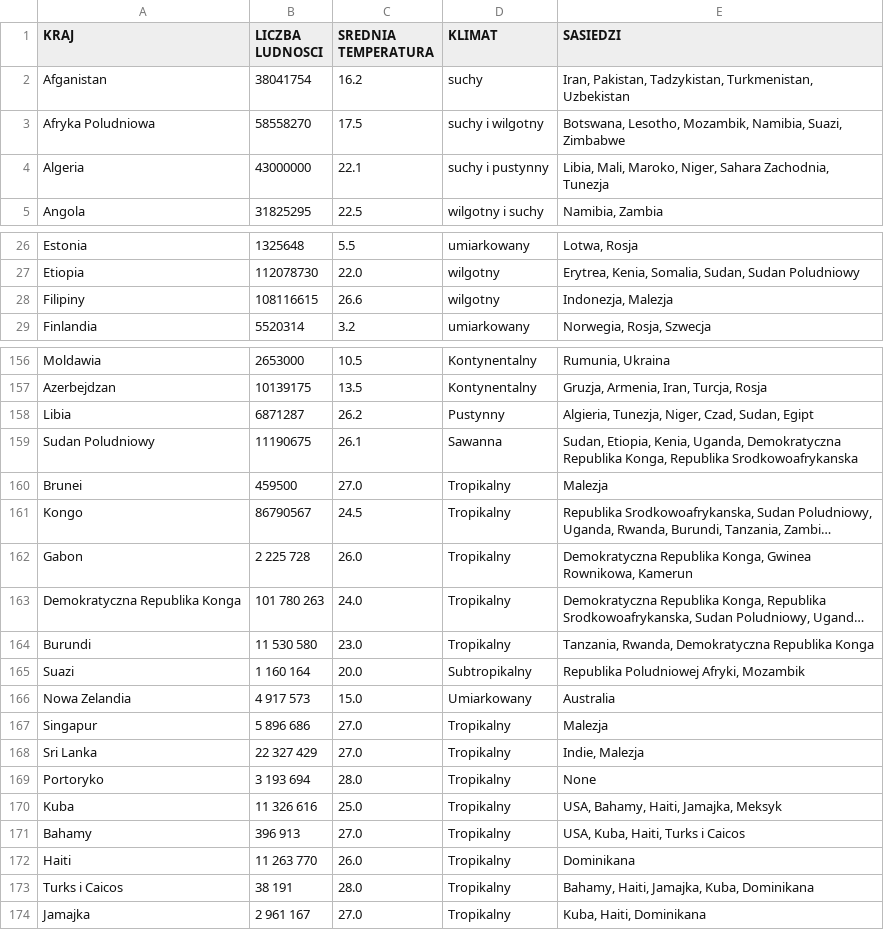
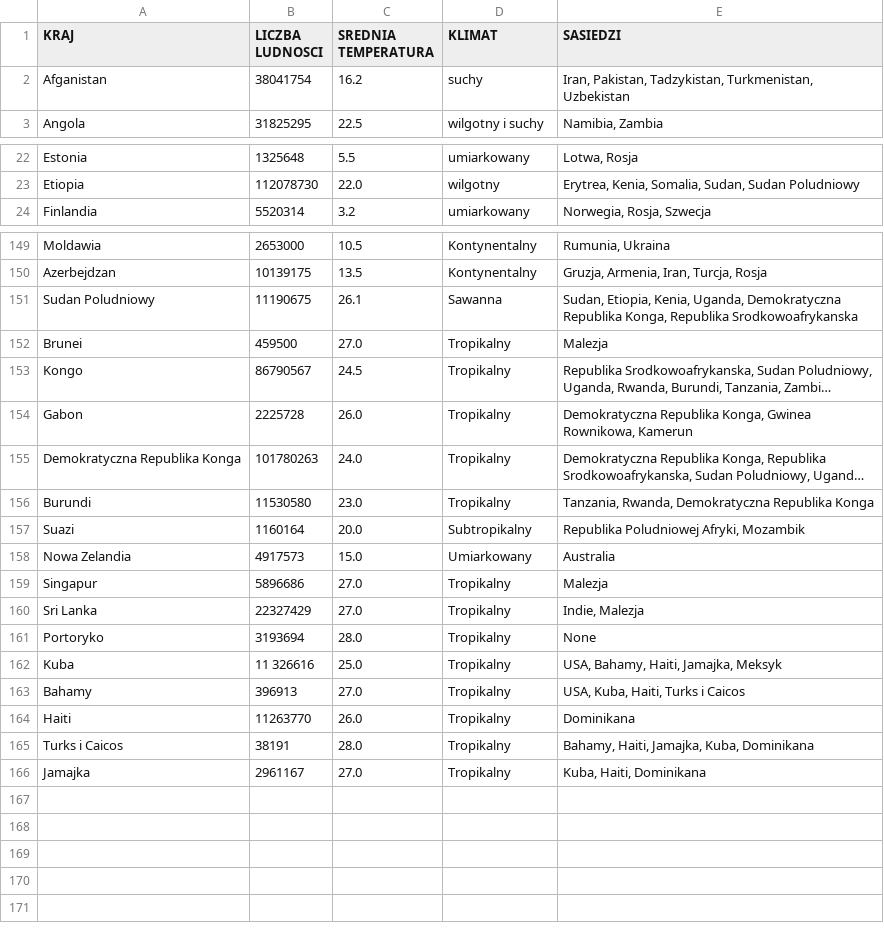
Before and after one commit to Gukson/PlagueInc, a CSV file: PlagueIncSymulator/Data/countiries_data.csv, drawn as a sheet; only a part is shown, gaps mark what is left out; long unchanged cells end in …; removed rows and columns are numbered as before the commit, all else as after; the diff covers the shown part only; the diff names each change by its address in the sheet, - before the commit and + after, or states it on an @@ line.

```diff
--- a/PlagueIncSymulator/Data/countiries_data.csv
+++ b/PlagueIncSymulator/Data/countiries_data.csv
-row 3: Afryka Poludniowa | 58558270 | 17.5 | suchy i wilgotny | Botswana, Lesotho, Mozambik, Namibia, Suazi, Zimbabwe
-row 4: Algeria | 43000000 | 22.1 | suchy i pustynny | Libia, Mali, Maroko, Niger, Sahara Zachodnia, Tunezja
-row 28: Filipiny | 108116615 | 26.6 | wilgotny | Indonezja, Malezja
-row 158: Libia | 6871287 | 26.2 | Pustynny | Algieria, Tunezja, Niger, Czad, Sudan, Egipt
-B154 (LICZBA LUDNOSCI): 2 225 728
+B154 (LICZBA LUDNOSCI): 2225728
-B155 (LICZBA LUDNOSCI): 101 780 263
+B155 (LICZBA LUDNOSCI): 101780263
-B156 (LICZBA LUDNOSCI): 11 530 580
+B156 (LICZBA LUDNOSCI): 11530580
-B157 (LICZBA LUDNOSCI): 1 160 164
+B157 (LICZBA LUDNOSCI): 1160164
-B158 (LICZBA LUDNOSCI): 4 917 573
+B158 (LICZBA LUDNOSCI): 4917573
-B159 (LICZBA LUDNOSCI): 5 896 686
+B159 (LICZBA LUDNOSCI): 5896686
-B160 (LICZBA LUDNOSCI): 22 327 429
+B160 (LICZBA LUDNOSCI): 22327429
-B161 (LICZBA LUDNOSCI): 3 193 694
+B161 (LICZBA LUDNOSCI): 3193694
-B162 (LICZBA LUDNOSCI): 11 326 616
+B162 (LICZBA LUDNOSCI): 11 326616
-B163 (LICZBA LUDNOSCI): 396 913
+B163 (LICZBA LUDNOSCI): 396913
-B164 (LICZBA LUDNOSCI): 11 263 770
+B164 (LICZBA LUDNOSCI): 11263770
-B165 (LICZBA LUDNOSCI): 38 191
+B165 (LICZBA LUDNOSCI): 38191
-B166 (LICZBA LUDNOSCI): 2 961 167
+B166 (LICZBA LUDNOSCI): 2961167
```
Also changed, not shown: 4 removed rows elsewhere in this file, 5 other files.
